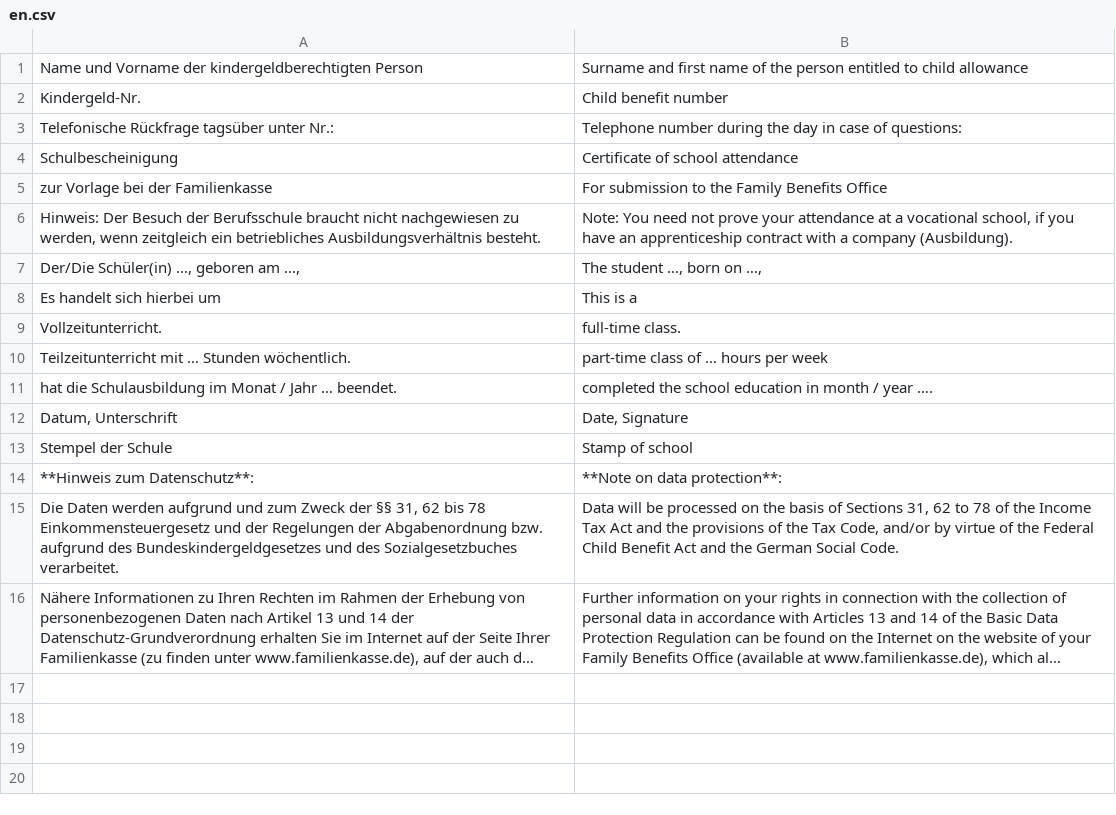
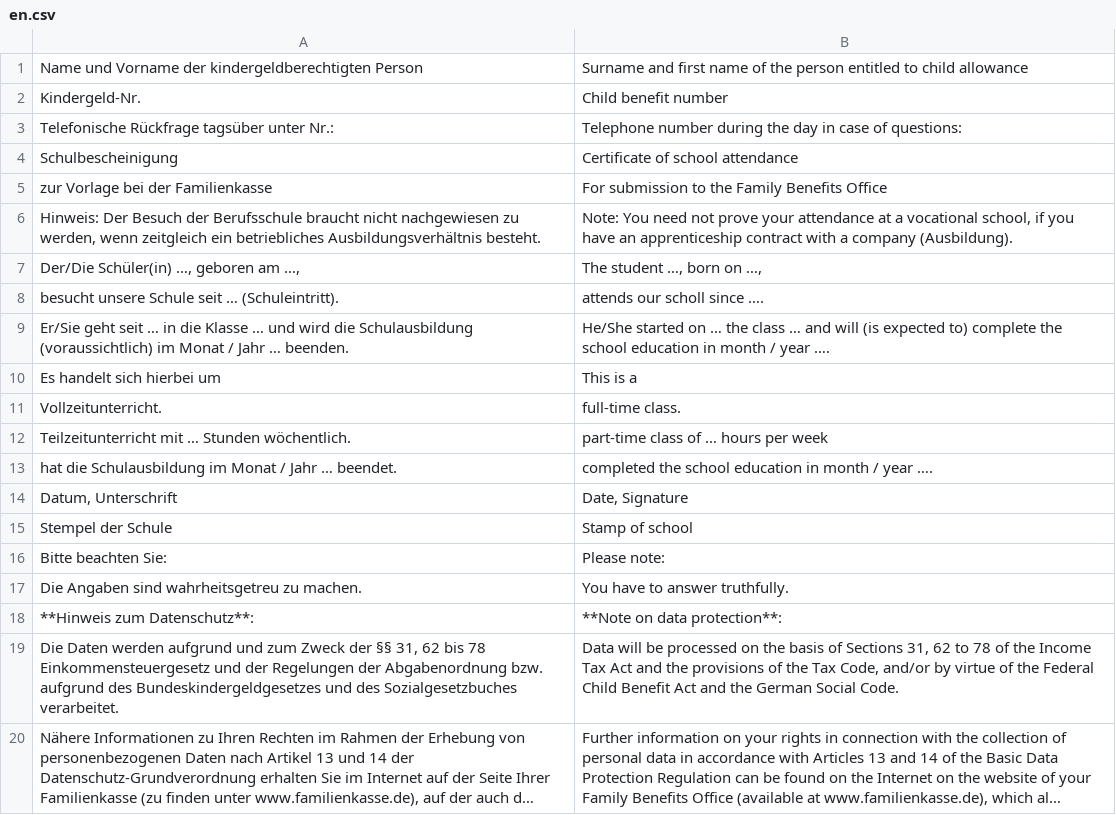
Before and after one commit to kub-berlin/formularprojekt, a CSV file: data/KG5a/en.csv, drawn as a sheet; long unchanged cells end in ….

```diff
--- a/data/KG5a/en.csv
+++ b/data/KG5a/en.csv
@@ -7,2 +7,4 @@
 "Der/Die Schüler(in) …, geboren am …,","The student …, born on …,"
+"besucht unsere Schule seit … (Schuleintritt).","attends our scholl since …."
+"Er/Sie geht seit … in die Klasse … und wird die Schulausbildung (voraussichtlich) im Monat / Jahr … beenden.","He/She started on … the class … and will (is expected to) complete the school education in month / year …."
 "Es handelt sich hierbei um","This is a"
@@ -13,2 +15,4 @@
 "Stempel der Schule","Stamp of school"
+"Bitte beachten Sie:","Please note:"
+"Die Angaben sind wahrheitsgetreu zu machen.","You have to answer truthfully."
 "**Hinweis zum Datenschutz**:","**Note on data protection**:"
```
Also changed, not shown: data/AlgII/en.csv, data/ZP40/fa.csv.
